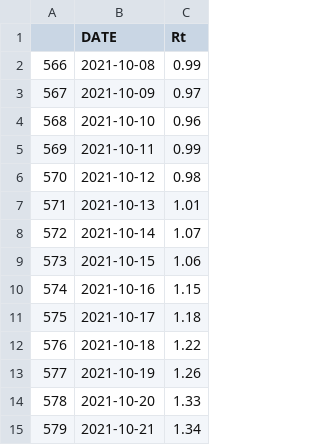
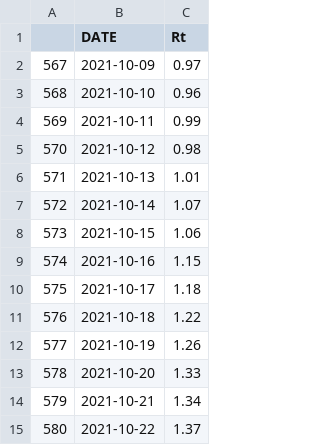
Before and after one commit to amcaw/reproduction_rate, a CSV file: result.csv, drawn as a sheet; removed rows and columns are numbered as before the commit, all else as after; the diff names each change by its address in the sheet, - before the commit and + after, or states it on an @@ line.

```diff
--- a/result.csv
+++ b/result.csv
-row 2: 566 | 2021-10-08 | 0.99
+row 15: 580 | 2021-10-22 | 1.37
```
